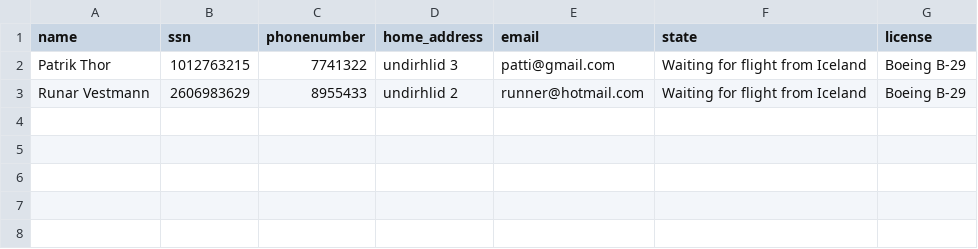
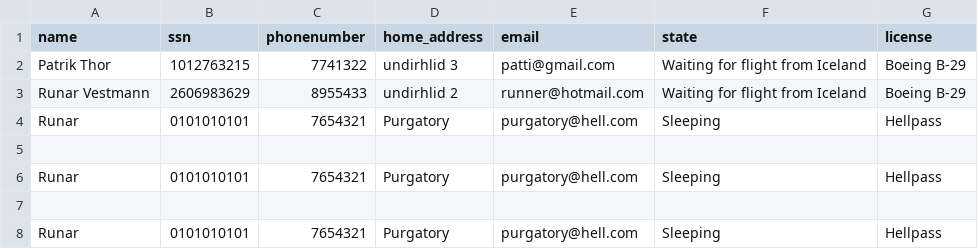
Before and after one commit to RunarVestmann/verklegtnamskeid1, a CSV file: data_storage/pilots.csv, drawn as a sheet; the diff names each change by its address in the sheet, - before the commit and + after, or states it on an @@ line.

Commit message:
Fixed bug in pilot data file

```diff
--- a/data_storage/pilots.csv
+++ b/data_storage/pilots.csv
+row 4: Runar | 0101010101 | 7654321 | Purgatory | purgatory@hell.com | Sleeping | Hellpass
+row 5: (empty)
+row 6: Runar | 0101010101 | 7654321 | Purgatory | purgatory@hell.com | Sleeping | Hellpass
+row 7: (empty)
+row 8: Runar | 0101010101 | 7654321 | Purgatory | purgatory@hell.com | Sleeping | Hellpass
```
Also changed, not shown: 1 other file.
